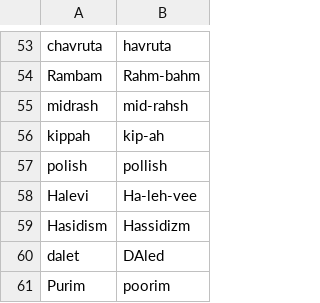
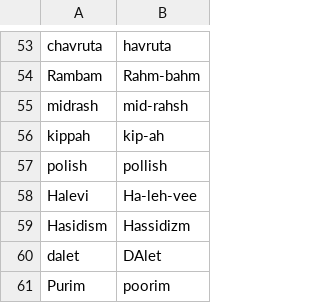
Before and after one commit to raphaelm18/torah-site, a TSV file: content/pronunciation/hebrew.tsv, drawn as a sheet; only a part is shown, gaps mark what is left out.

```diff
--- a/content/pronunciation/hebrew.tsv
+++ b/content/pronunciation/hebrew.tsv
@@ -59,3 +59,3 @@ Halevi	Ha-leh-vee
 Hasidism	Hassidizm
-dalet	DAled
+dalet	DAlet
 Purim	poorim
```
Also changed, not shown: 2 other files.
